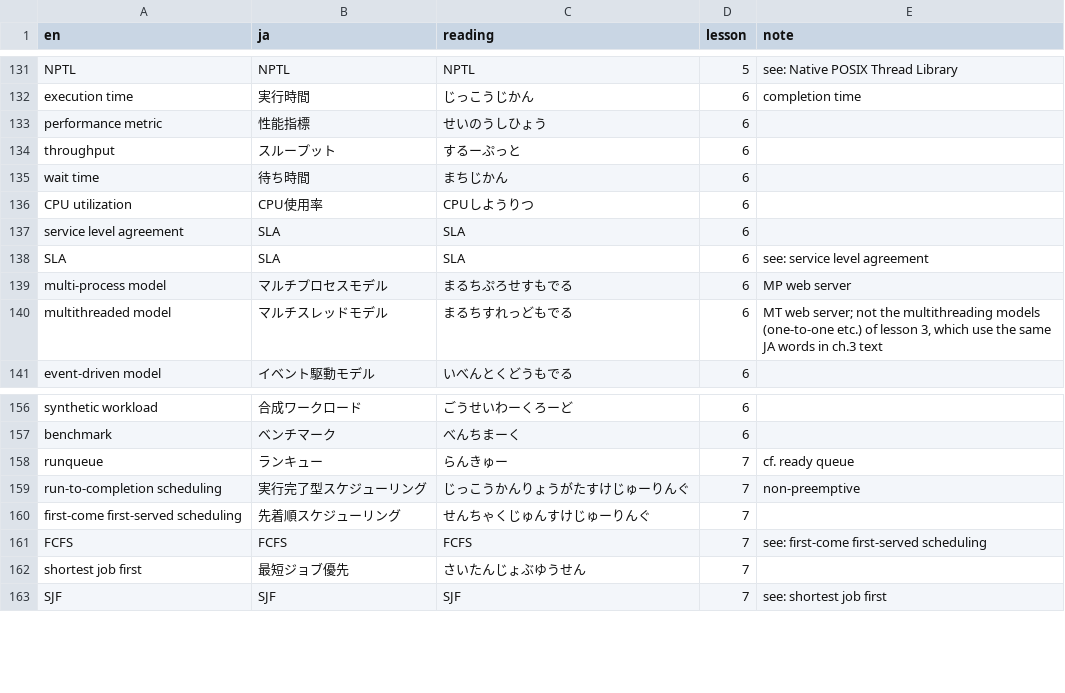
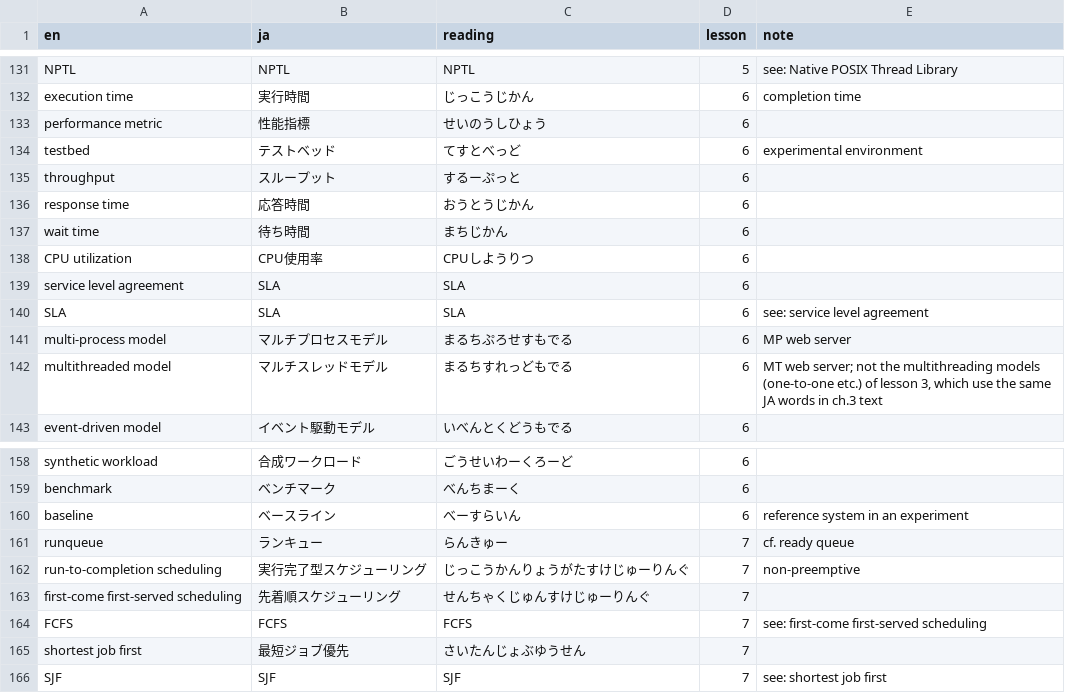
Before and after one commit to kinginu/cs6200-notes, a TSV file: glossary.tsv, drawn as a sheet; only a part is shown, gaps mark what is left out; the diff names each change by its address in the sheet, - before the commit and + after, or states it on an @@ line.

```diff
--- a/glossary.tsv
+++ b/glossary.tsv
+row 134: testbed | テストベッド | てすとべっど | 6 | experimental environment
+row 136: response time | 応答時間 | おうとうじかん | 6
+row 160: baseline | ベースライン | べーすらいん | 6 | reference system in an experiment
```
Also changed, not shown: 6 other files.
